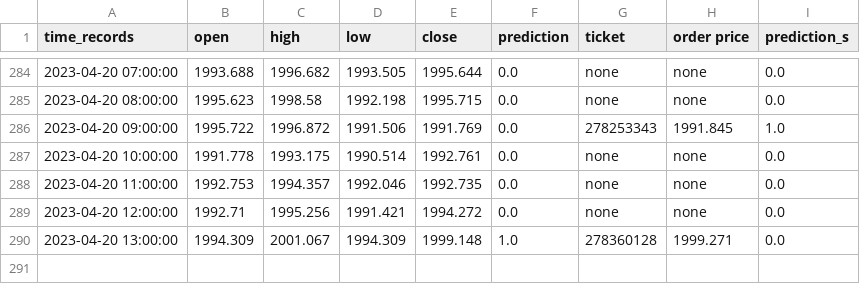
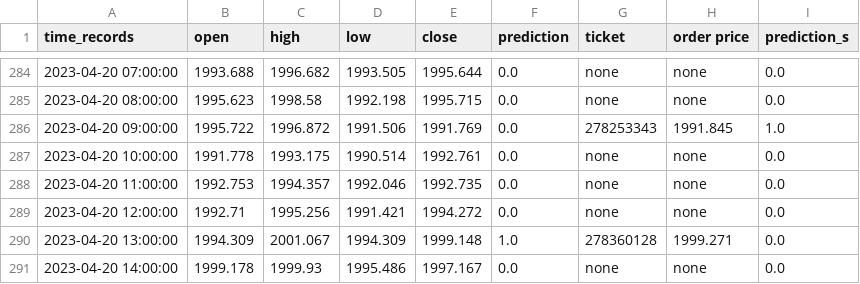
Before and after one commit to pkong001/Trading-bot-lsvm-v2, a CSV file: time_records_v2b.csv, drawn as a sheet; only a part is shown, gaps mark what is left out.

```diff
--- a/time_records_v2b.csv
+++ b/time_records_v2b.csv
@@ -290 +290,2 @@ time_records,open,high,low,close,prediction,ticket,order price,prediction_s
 2023-04-20 13:00:00,1994.309,2001.067,1994.309,1999.148,1.0,278360128,1999.271,0.0
+2023-04-20 14:00:00,1999.178,1999.93,1995.486,1997.167,0.0,none,none,0.0
```
Also changed, not shown: time_records_v2.csv, time_records_v2c.csv.
